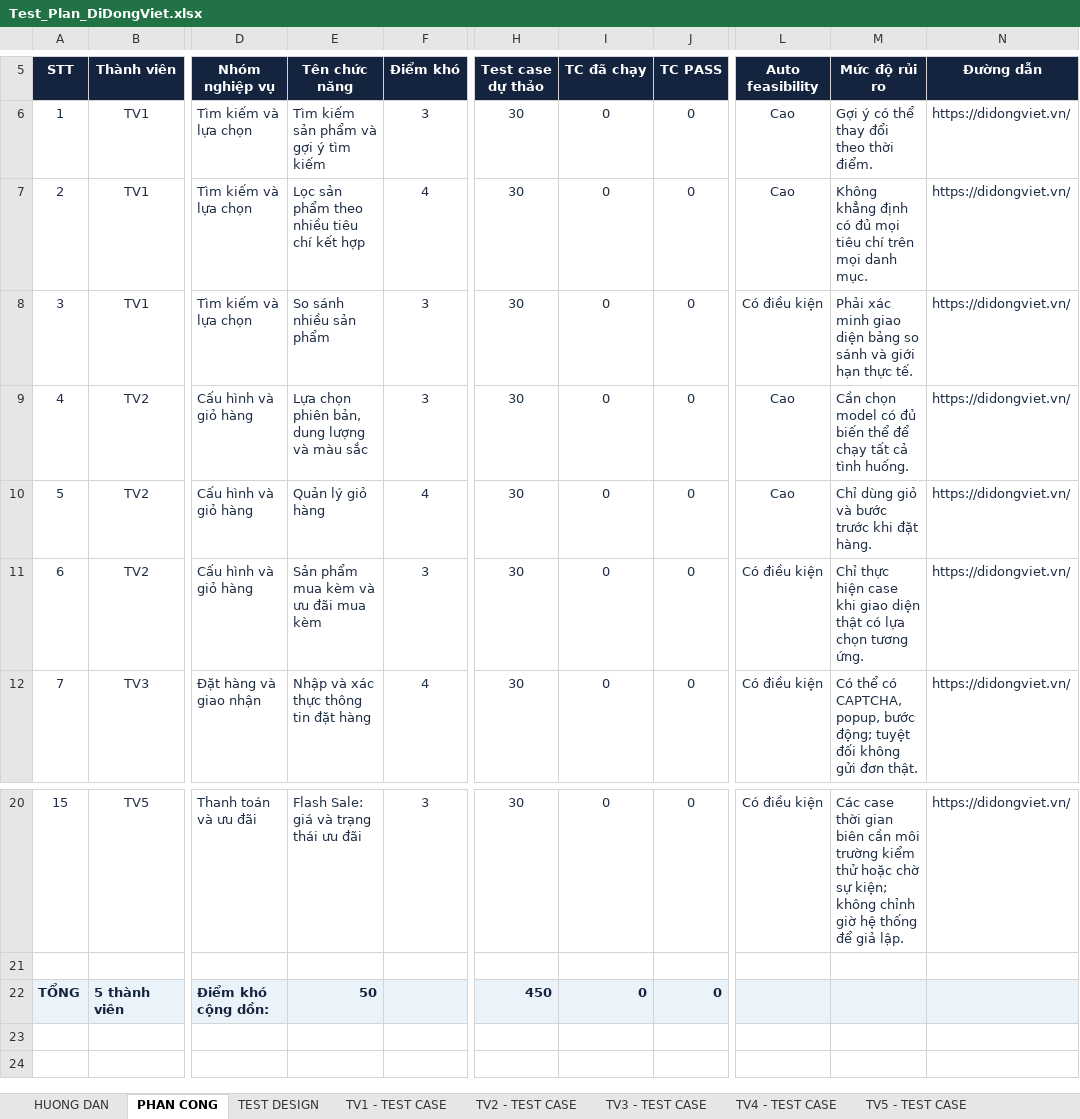
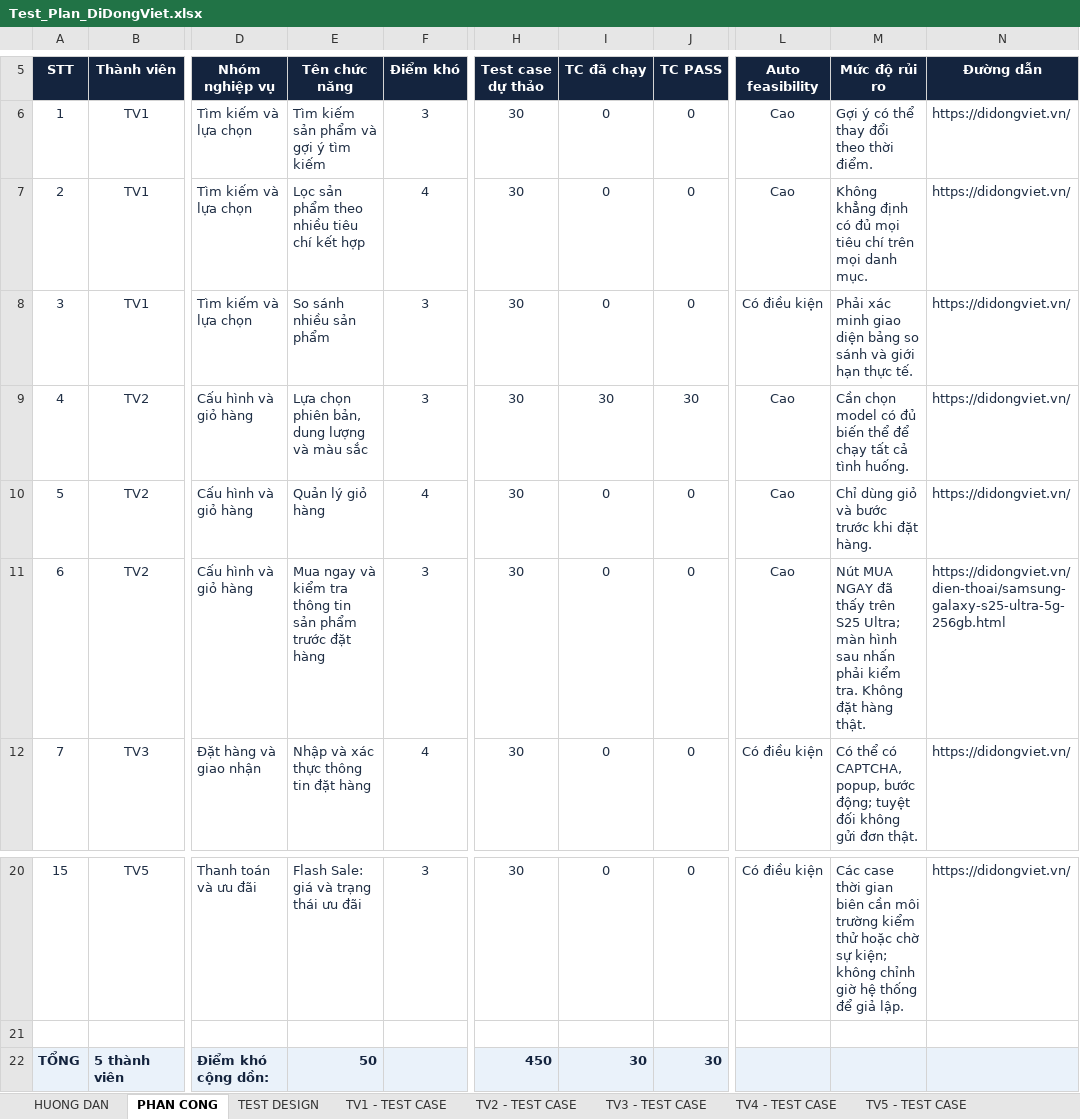
Before and after one commit to HoangDuyTan/Group08-Software-Test, an Excel workbook: planning/Test_Plan_DiDongViet.xlsx, sheet PHAN CONG, drawn as a sheet; only a part is shown, gaps mark what is left out; values as stored, in another font and other column widths than the file's, no borders; the diff names each change by its address in the sheet, - before the commit and + after, or states it on an @@ line.

Commit message:
docs: update F04 test execution results and add 30 F05 30 F06 test case - 23130082 - NguyenTruongGiang

```diff
--- a/planning/Test_Plan_DiDongViet.xlsx (sheet PHAN CONG)
+++ b/planning/Test_Plan_DiDongViet.xlsx (sheet PHAN CONG)
-I9 (TC đã chạy): 0
+I9 (TC đã chạy): 30
-J9 (TC PASS): 0
+J9 (TC PASS): 30
-E11 (Tên chức năng): Sản phẩm mua kèm và ưu đãi mua kèm
+E11 (Tên chức năng): Mua ngay và kiểm tra thông tin sản phẩm trước đặt hàng
-L11 (Auto feasibility): Có điều kiện
+L11 (Auto feasibility): Cao
-M11 (Mức độ rủi ro): Chỉ thực hiện case khi giao diện thật có lựa chọn tương ứng.
+M11 (Mức độ rủi ro): Nút MUA NGAY đã thấy trên S25 Ultra; màn hình sau nhấn phải kiểm tra. Không đặt hàng thật.
-N11 (Đường dẫn): https://didongviet.vn/
+N11 (Đường dẫn): https://didongviet.vn/dien-thoai/samsung-galaxy-s25-ultra-5g-256gb.html
-I22 (TC đã chạy): 0
+I22 (TC đã chạy): 30
-J22 (TC PASS): 0
+J22 (TC PASS): 30
```
Also changed, not shown: sheet TV2 - TEST CASE, sheet TONG QUAN, sheet TEST DESIGN, sheet AUTOMATION PLAN, sheet NGUON & LUU Y, 3 other files.
